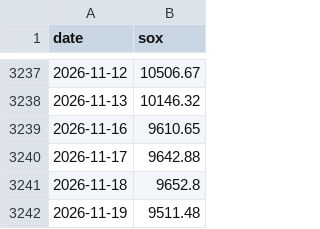
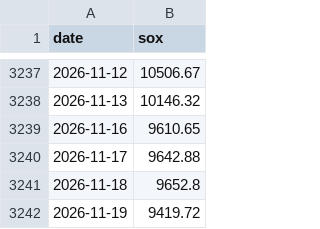
Before and after one commit to maxhse/market-regime, a CSV file: data/public/sox.csv, drawn as a sheet; only a part is shown, gaps mark what is left out.

```diff
--- a/data/public/sox.csv
+++ b/data/public/sox.csv
@@ -3241,2 +3241,2 @@ date,sox
 2026-11-18,9652.8
-2026-11-19,9511.48
+2026-11-19,9419.72
```
Also changed, not shown: 4 other files.
